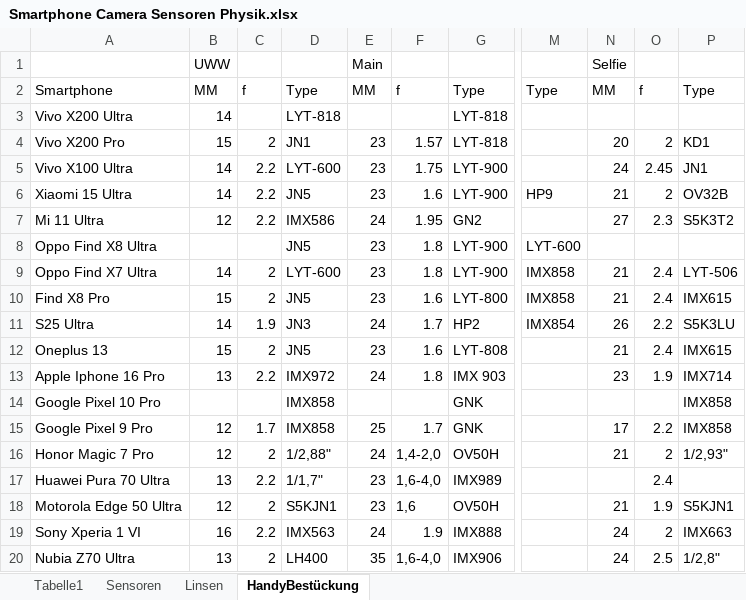
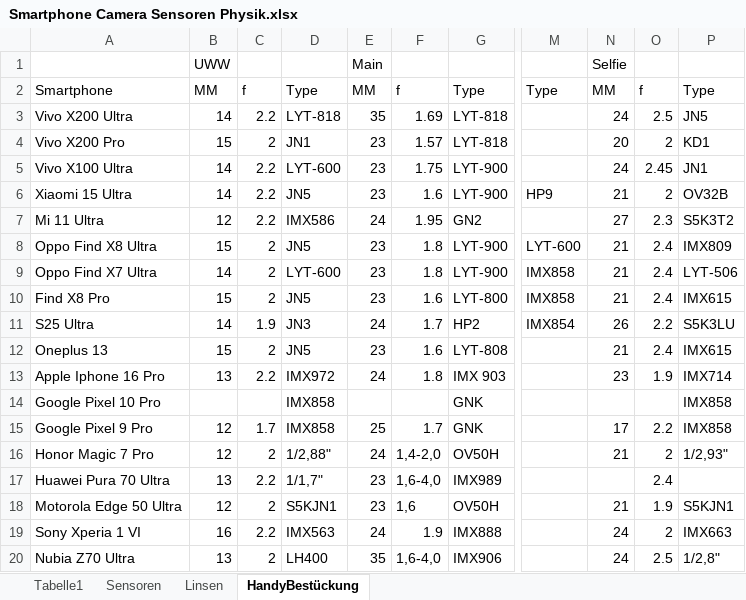
Before and after one commit to Kryptomane/smartphoneCompareCamera, an Excel workbook: Smartphone Camera Sensoren Physik.xlsx, sheet HandyBestückung, drawn as a sheet; only a part is shown, gaps mark what is left out; values as stored, in another font and other column widths than the file's, no borders; the diff names each change by its address in the sheet, - before the commit and + after, or states it on an @@ line.

```diff
--- a/Smartphone Camera Sensoren Physik.xlsx (sheet HandyBestückung)
+++ b/Smartphone Camera Sensoren Physik.xlsx (sheet HandyBestückung)
-C3: (empty)
+C3: 2.2
-E3: (empty)
+E3: 35
-F3: (empty)
+F3: 1.69
-N3: (empty)
+N3: 24
-O3: (empty)
+O3: 2.5
-P3: (empty)
+P3: JN5
-B8: (empty)
+B8: 15
-C8: (empty)
+C8: 2
-N8: (empty)
+N8: 21
-O8: (empty)
+O8: 2.4
-P8: (empty)
+P8: IMX809
```
Also changed, not shown: sheet Linsen, sheet Sensoren, 3 other files.
